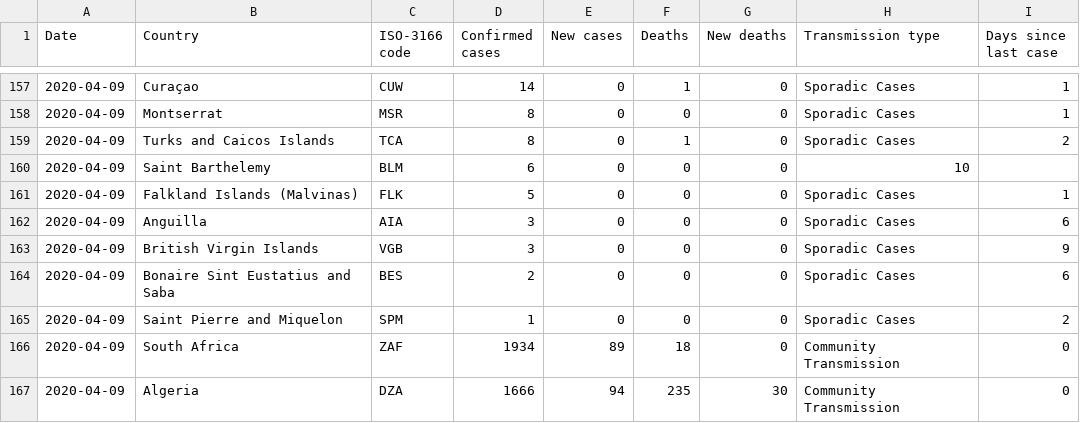
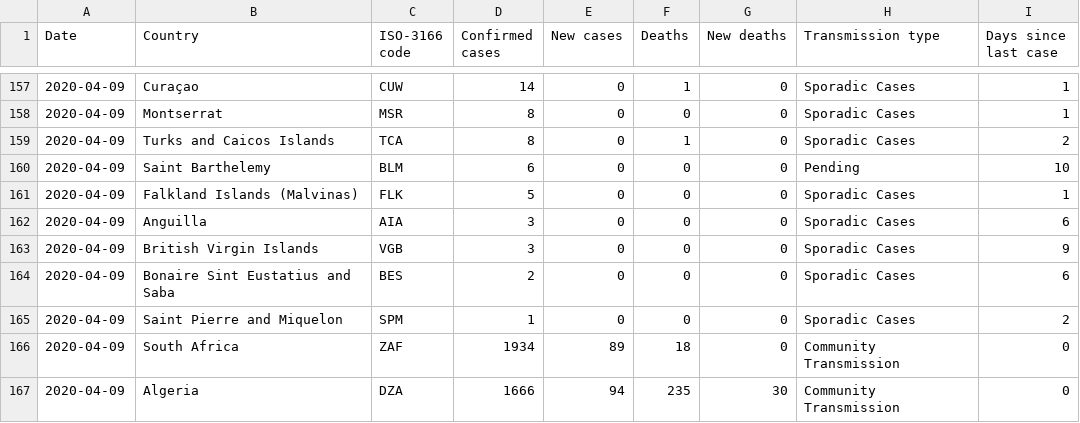
Before and after one commit to gibello/whocovid19, a CSV file: data/csv/20200410-sitrep-81-covid-19.csv, drawn as a sheet; only a part is shown, gaps mark what is left out.

Commit message:
Manual fix for St Barth. (missing transmission type, Pending assumed)

```diff
--- a/data/csv/20200410-sitrep-81-covid-19.csv
+++ b/data/csv/20200410-sitrep-81-covid-19.csv
@@ -159,3 +159,3 @@ Date,Country,ISO-3166 code,Confirmed cases,New cases,Deaths,New deaths,Transmiss
 2020-04-09,Turks and Caicos Islands,TCA,8,0,1,0,Sporadic Cases,2
-2020-04-09,Saint Barthelemy,BLM,6,0,0,0,10
+2020-04-09,Saint Barthelemy,BLM,6,0,0,0,Pending,10
 2020-04-09,Falkland Islands (Malvinas),FLK,5,0,0,0,Sporadic Cases,1
```
